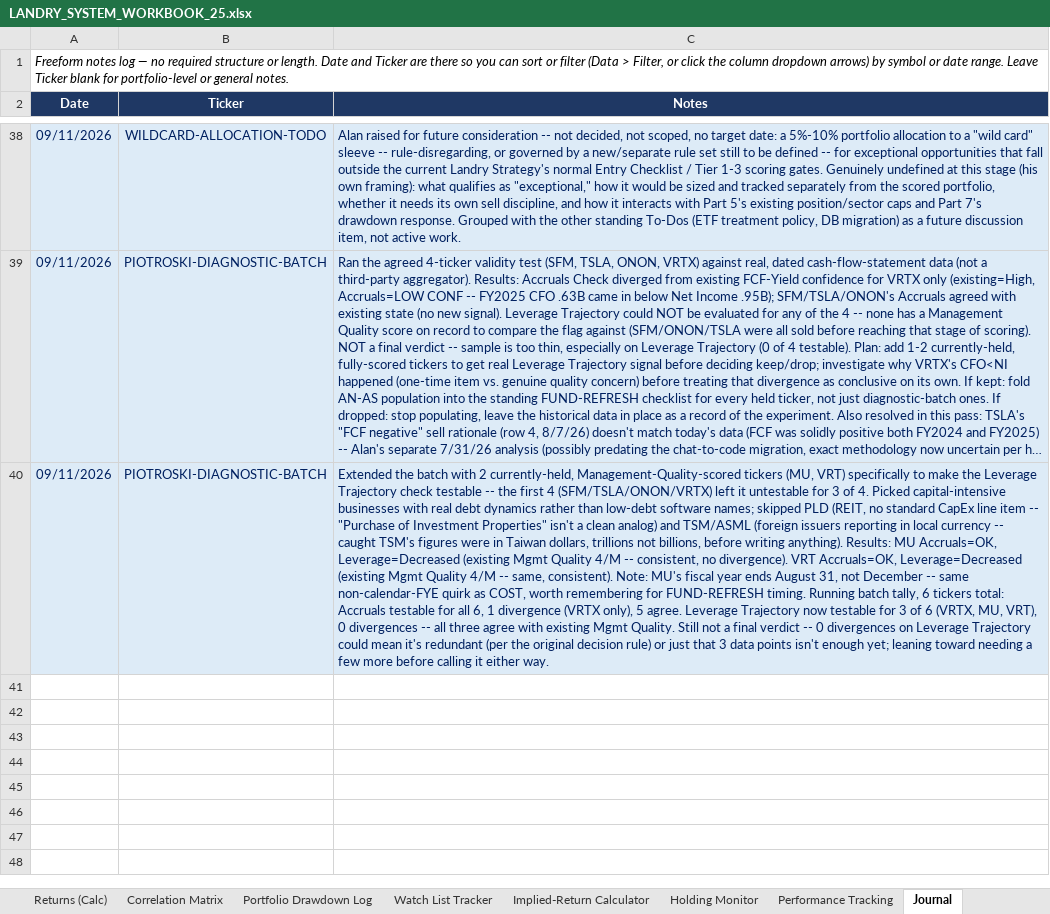
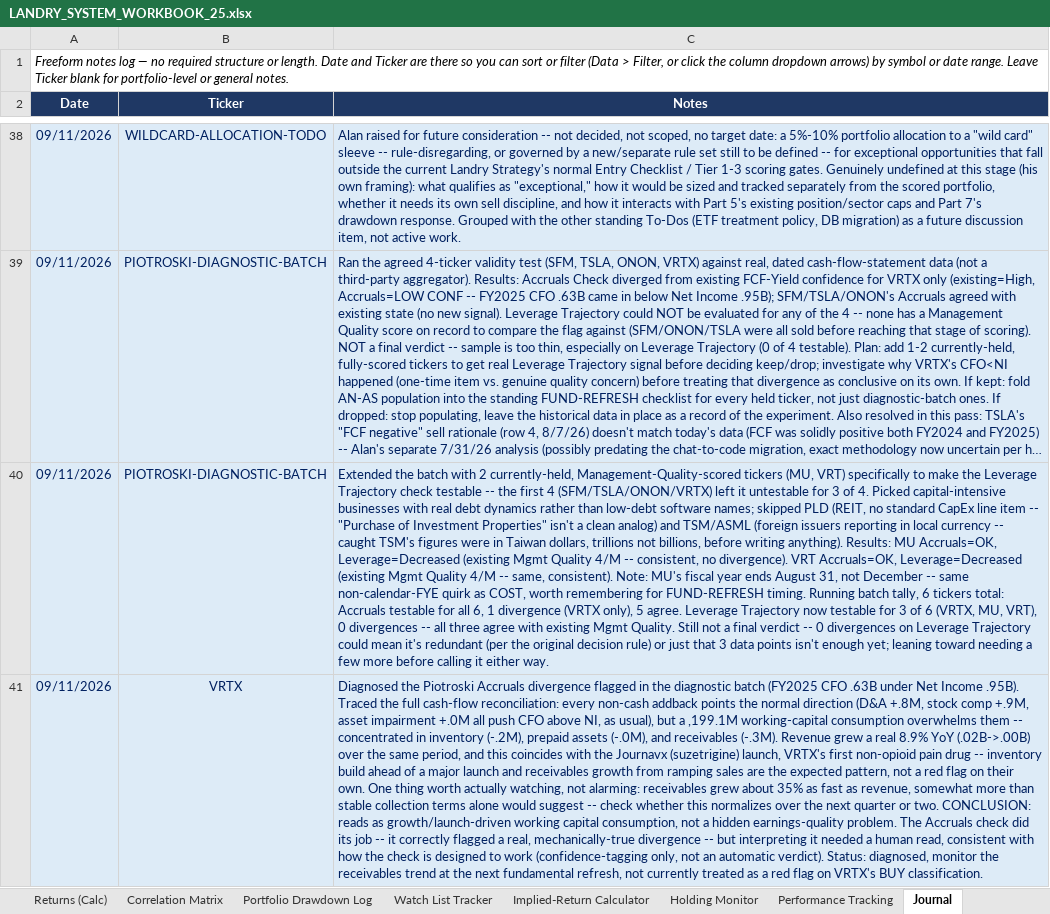
Before and after one commit to cope413/Stock_Picker, an Excel workbook: LANDRY_SYSTEM_WORKBOOK_25.xlsx, sheet Journal, drawn as a sheet; only a part is shown, gaps mark what is left out; long unchanged cells end in …; values as stored, in another font and other column widths than the file's, no borders; table styles not drawn; the diff names each change by its address in the sheet, - before the commit and + after, or states it on an @@ line.

```diff
--- a/LANDRY_SYSTEM_WORKBOOK_25.xlsx (sheet Journal)
+++ b/LANDRY_SYSTEM_WORKBOOK_25.xlsx (sheet Journal)
+row 41: 09/11/2026 | VRTX | Diagnosed the Piotroski Accruals divergence flagged in the diagnostic batch (FY2025 CFO .63B under Net Income .95B). Traced the full cash-flow reconciliation: every non-cash addback points the normal direction (D&A +.8M, stock comp +.9M, asset impairment +.0M all push CFO above NI, as usual), but a ,199.1M working-capital consumption overwhelms them -- concentrated in inventory (-.2M), prepaid assets (-.0M), and receivables (-.3M). Revenue grew a real 8.9% YoY (.02B->.00B) over the same period, and this coincides with the Journavx (suzetrigine) launch, VRTX's first non-opioid pain drug -- inventory build ahead of a major launch and receivables growth from ramping sales are the expected pattern, not a red flag on their own. One thing worth actually watching, not alarming: receivables grew about 35% as fast as revenue, somewhat more than stable collection terms alone would suggest -- check whether this normalizes over the next quarter or two. CONCLUSION: reads as growth/launch-driven working capital consumption, not a hidden earnings-quality problem. The Accruals check did its job -- it correctly flagged a real, mechanically-true divergence -- but interpreting it needed a human read, consistent with how the check is designed to work (confidence-tagging only, not an automatic verdict). Status: diagnosed, monitor the receivables trend at the next fundamental refresh, not currently treated as a red flag on VRTX's BUY classification.
```
Also changed, not shown: sheet Open Items, charts or pictures.
